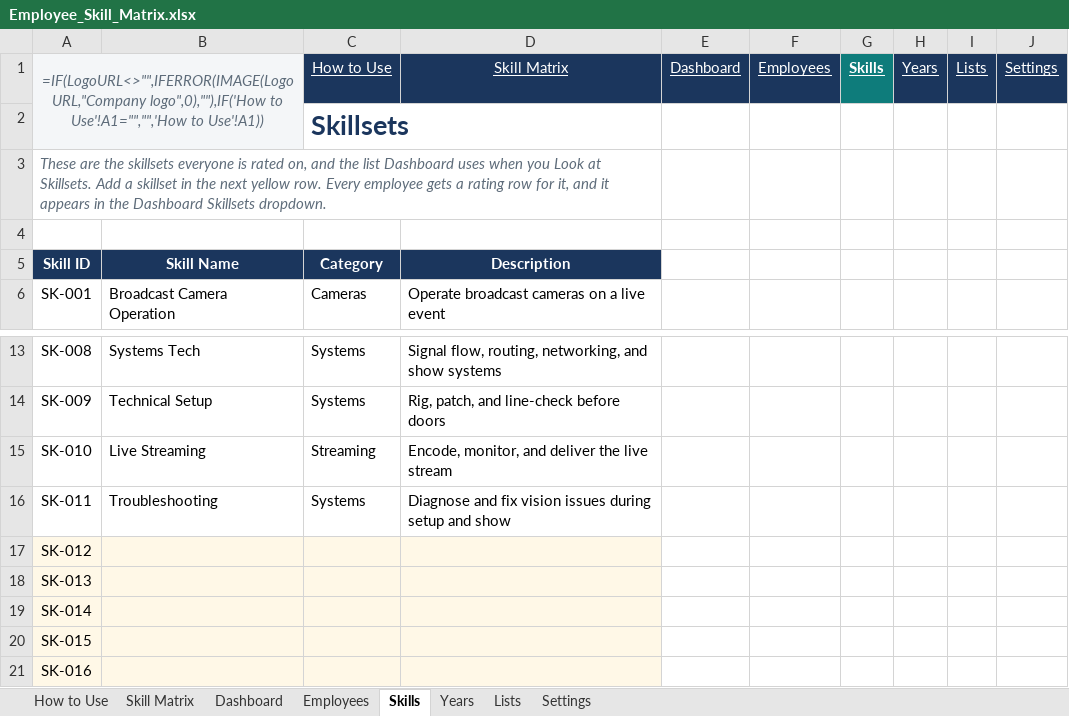
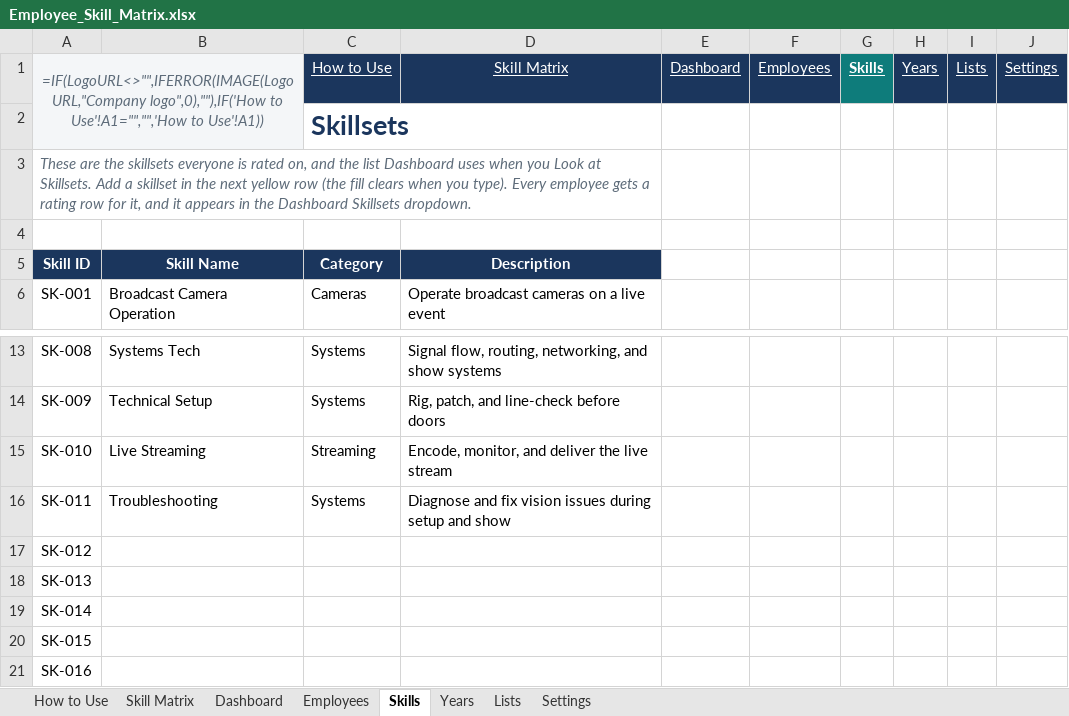
Before and after one commit to realmchoong/Skill-Matrix, an Excel workbook: Employee_Skill_Matrix.xlsx, sheet Skills, drawn as a sheet; only a part is shown, gaps mark what is left out; values as stored, in another font and other column widths than the file's, no borders; formulas without a stored value are shown as written; conditional formats and table styles not drawn; the diff names each change by its address in the sheet, - before the commit and + after, or states it on an @@ line.

```diff
--- a/Employee_Skill_Matrix.xlsx (sheet Skills)
+++ b/Employee_Skill_Matrix.xlsx (sheet Skills)
-A3: …next yellow row. Every employee…
+A3: …next yellow row (the fill clears when you type). Every employee…
-A17:D21 fill: #FFF8E7
+A17:D21 fill: none
```
Also changed, not shown: sheet Employees, sheet Years, sheet Lists, sheet How to Use, 3 other files.
